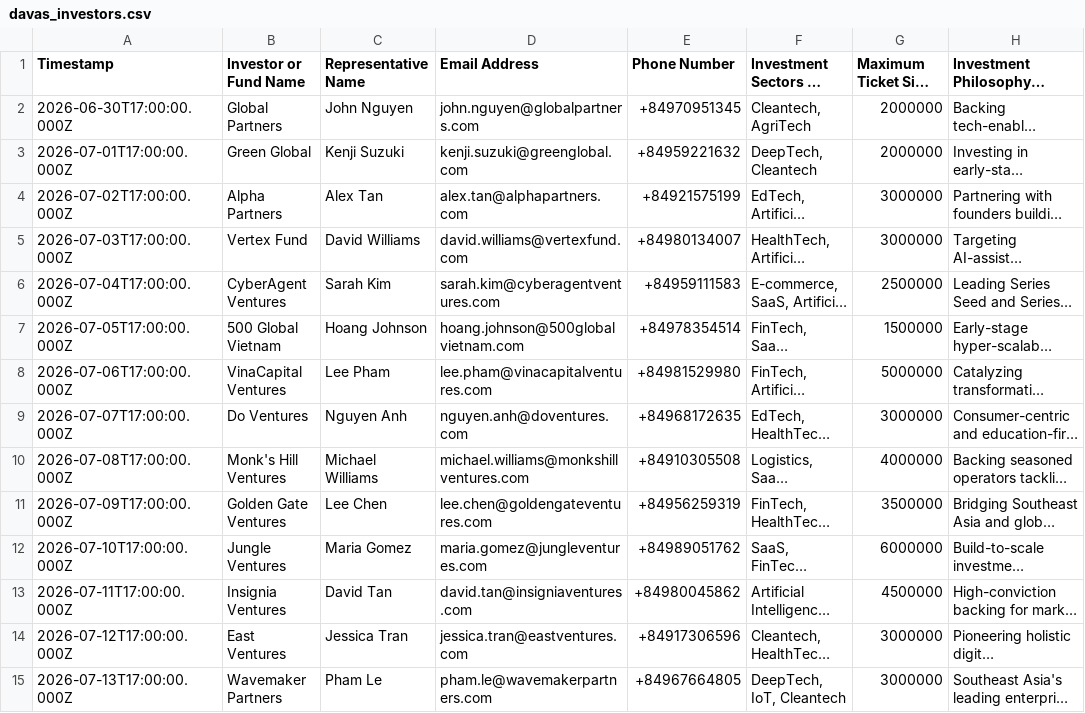
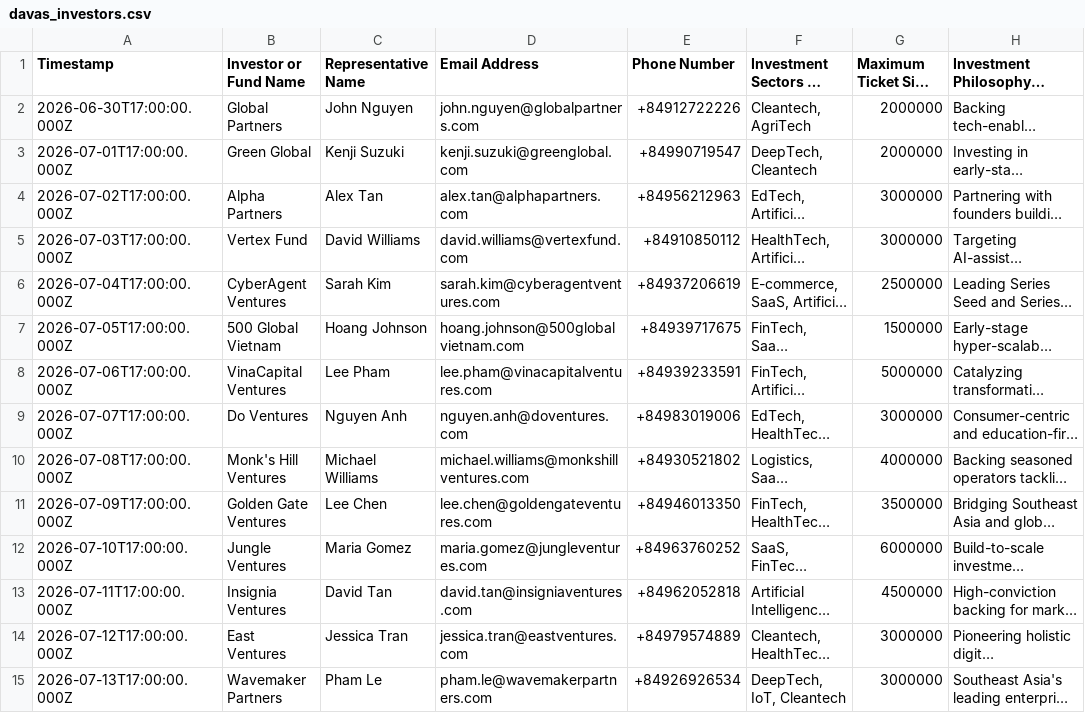
Before and after one commit to nphat-code/ai-riser-davas-matcher, a CSV file: davas_investors.csv, drawn as a sheet; only a part is shown; long unchanged cells end in …; the diff covers the shown part only; the diff names each change by its address in the sheet, - before the commit and + after, or states it on an @@ line.

```diff
--- a/davas_investors.csv
+++ b/davas_investors.csv
-E2 (Phone Number): +84970951345
+E2 (Phone Number): +84912722226
-E3 (Phone Number): +84959221632
+E3 (Phone Number): +84990719547
-E4 (Phone Number): +84921575199
+E4 (Phone Number): +84956212963
-E5 (Phone Number): +84980134007
+E5 (Phone Number): +84910850112
-E6 (Phone Number): +84959111583
+E6 (Phone Number): +84937206619
-E7 (Phone Number): +84978354514
+E7 (Phone Number): +84939717675
-E8 (Phone Number): +84981529980
+E8 (Phone Number): +84939233591
-E9 (Phone Number): +84968172635
+E9 (Phone Number): +84983019006
-E10 (Phone Number): +84910305508
+E10 (Phone Number): +84930521802
-E11 (Phone Number): +84956259319
+E11 (Phone Number): +84946013350
-E12 (Phone Number): +84989051762
+E12 (Phone Number): +84963760252
-E13 (Phone Number): +84980045862
+E13 (Phone Number): +84962052818
-E14 (Phone Number): +84917306596
+E14 (Phone Number): +84979574889
-E15 (Phone Number): +84967664805
+E15 (Phone Number): +84926926534
```
Also changed, not shown: 17 edited cells elsewhere in this file, davas_startups.csv, 3 other files.
